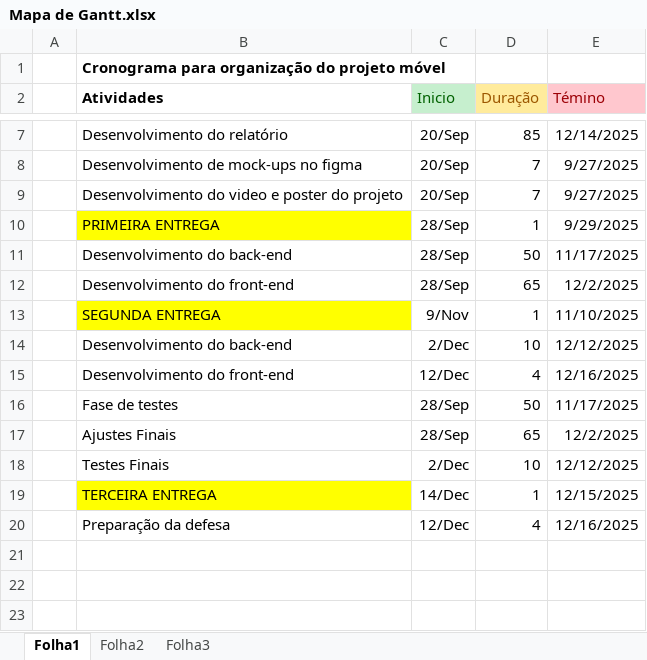
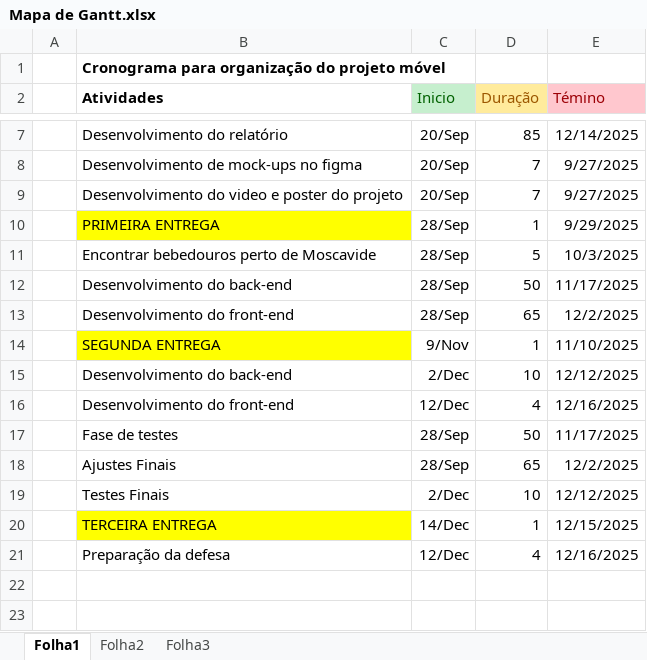
Before and after one commit to JoaoPedro92/Aqua-Point, an Excel workbook: [Documentos]/Primeira Entrega/Mapa de Gantt.xlsx, sheet Folha1, drawn as a sheet; only a part is shown, gaps mark what is left out; values as stored, in another font and other column widths than the file's, no borders; charts and pictures not drawn; removed rows and columns are numbered as before the commit, all else as after; the diff names each change by its address in the sheet, - before the commit and + after, or states it on an @@ line.

Commit message:
Alterações e ajustes nos documentos

```diff
--- a/[Documentos]/Primeira Entrega/Mapa de Gantt.xlsx (sheet Folha1)
+++ b/[Documentos]/Primeira Entrega/Mapa de Gantt.xlsx (sheet Folha1)
+row 11:  | Encontrar bebedouros perto de Moscavide | 28/Sep | 5 | 10/3/2025
-row 21: (empty)
```
Also changed, not shown: formulas that keep their value, charts or pictures, 2 other files.
